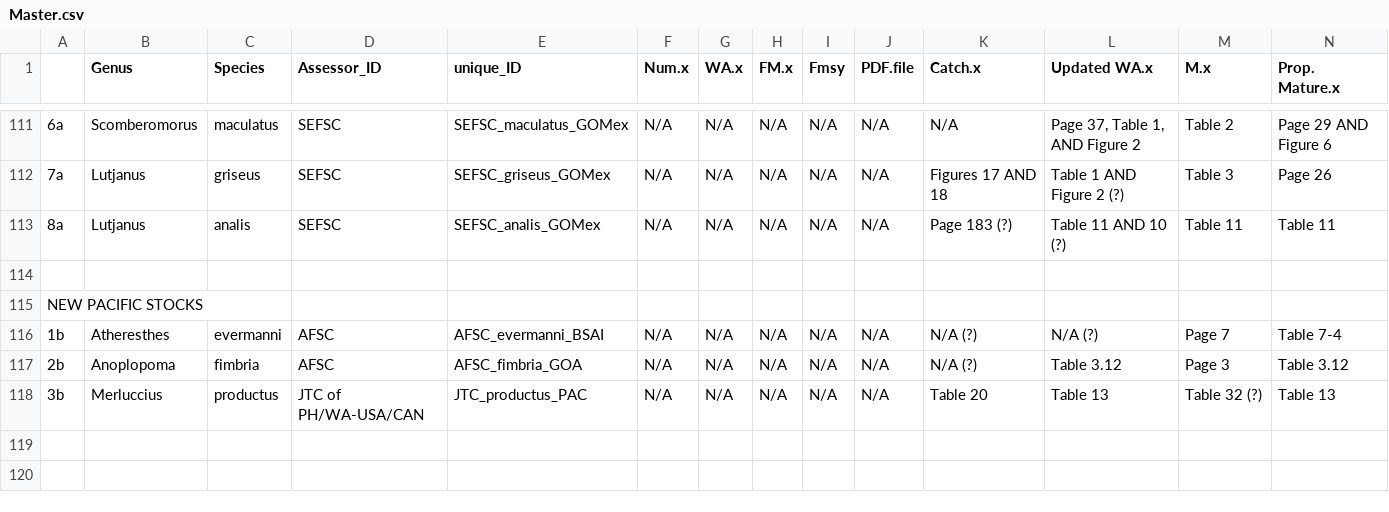
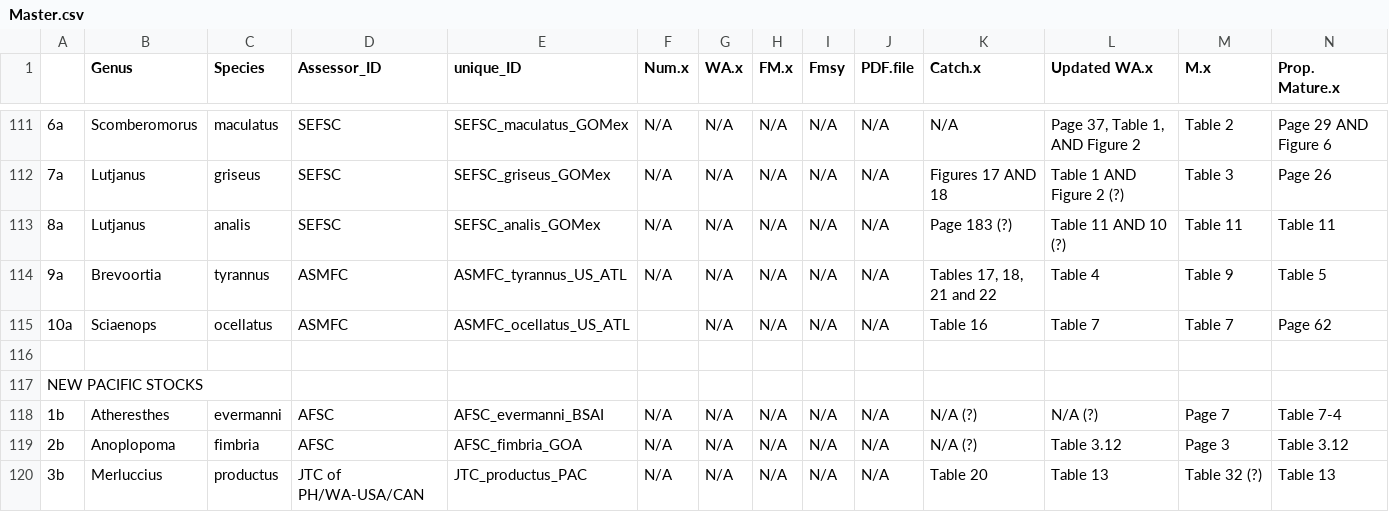
Before and after one commit to danielle-baribeau/Age-structured-marine-fish-database, a CSV file: Master.csv, drawn as a sheet; only a part is shown, gaps mark what is left out; rows hold the shown columns only; the diff names each change by its address in the sheet, - before the commit and + after, or states it on an @@ line.

```diff
--- a/Master.csv
+++ b/Master.csv
+row 114: 9a | Brevoortia | tyrannus | ASMFC | ASMFC_tyrannus_US_ATL | N/A | N/A | N/A | N/A | N/A | Tables 17, 18, 21 and 22 | Table 4 | Table 9 | Table 5
+row 115: 10a | Sciaenops | ocellatus | ASMFC | ASMFC_ocellatus_US_ATL |  | N/A | N/A | N/A | N/A | Table 16 | Table 7 | Table 7 | Page 62
```
Also changed, not shown: 2 other files.
